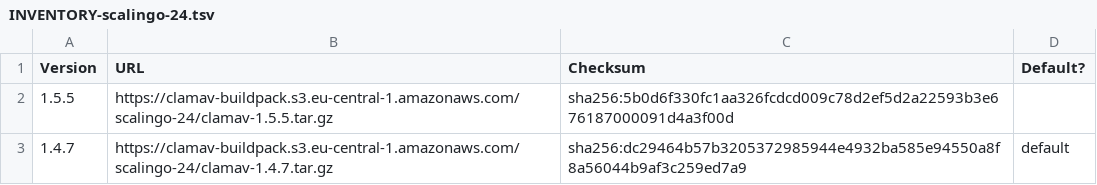
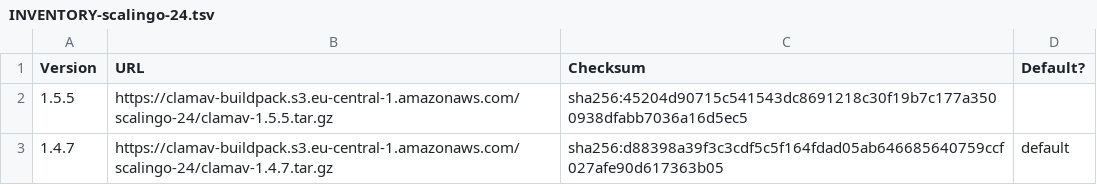
Before and after one commit to Scalingo/clamav-buildpack, a TSV file: INVENTORY-scalingo-24.tsv, drawn as a sheet.

```diff
--- a/INVENTORY-scalingo-24.tsv
+++ b/INVENTORY-scalingo-24.tsv
@@ -1,3 +1,3 @@
 Version	URL	Checksum	Default?
-1.5.5	https://clamav-buildpack.s3.eu-central-1.amazonaws.com/scalingo-24/clamav-1.5.5.tar.gz	sha256:5b0d6f330fc1aa326fcdcd009c78d2ef5d2a22593b3e676187000091d4a3f00d	
-1.4.7	https://clamav-buildpack.s3.eu-central-1.amazonaws.com/scalingo-24/clamav-1.4.7.tar.gz	sha256:dc29464b57b3205372985944e4932ba585e94550a8f8a56044b9af3c259ed7a9	default
+1.5.5	https://clamav-buildpack.s3.eu-central-1.amazonaws.com/scalingo-24/clamav-1.5.5.tar.gz	sha256:45204d90715c541543dc8691218c30f19b7c177a3500938dfabb7036a16d5ec5	
+1.4.7	https://clamav-buildpack.s3.eu-central-1.amazonaws.com/scalingo-24/clamav-1.4.7.tar.gz	sha256:d88398a39f3c3cdf5c5f164fdad05ab646685640759ccf027afe90d617363b05	default
```
Also changed, not shown: INVENTORY-scalingo-22.tsv, INVENTORY-scalingo-26.tsv.
